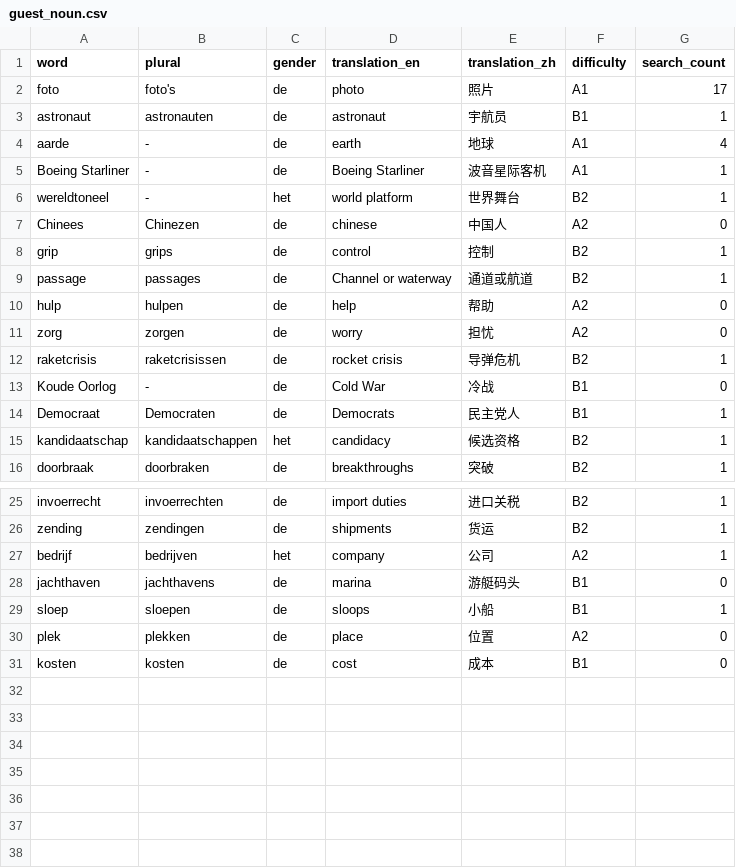
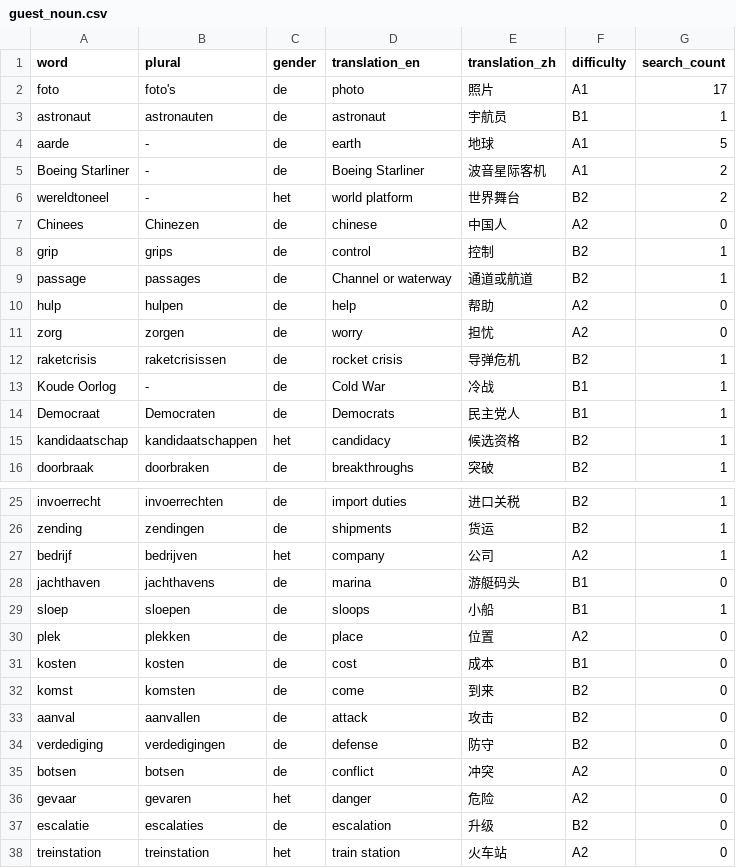
Before and after one commit to cheerzhang/dutch_voc_study, a CSV file: .localDB/guest_noun.csv, drawn as a sheet; only a part is shown, gaps mark what is left out.

Commit message:
update data

```diff
--- a/.localDB/guest_noun.csv
+++ b/.localDB/guest_noun.csv
@@ -3,5 +3,5 @@ foto,foto's,de,photo,照片,A1,17
 astronaut,astronauten,de,astronaut,宇航员,B1,1
-aarde,-,de,earth,地球,A1,4
-Boeing Starliner,-,de,Boeing Starliner,波音星际客机,A1,1
-wereldtoneel,-,het,world platform,世界舞台,B2,1
+aarde,-,de,earth,地球,A1,5
+Boeing Starliner,-,de,Boeing Starliner,波音星际客机,A1,2
+wereldtoneel,-,het,world platform,世界舞台,B2,2
 Chinees,Chinezen,de,chinese,中国人,A2,0
@@ -12,3 +12,3 @@ zorg,zorgen,de,worry,担忧,A2,0
 raketcrisis,raketcrisissen,de,rocket crisis,导弹危机,B2,1
-Koude Oorlog,-,de,Cold War,冷战,B1,0
+Koude Oorlog,-,de,Cold War,冷战,B1,1
 Democraat,Democraten,de,Democrats,民主党人,B1,1
@@ -31 +31,8 @@ plek,plekken,de,place,位置,A2,0
 kosten,kosten,de,cost,成本,B1,0
+komst,komsten,de,come,到来,B2,0
+aanval,aanvallen,de,attack,攻击,B2,0
+verdediging,verdedigingen,de,defense,防守,B2,0
+botsen,botsen,de,conflict,冲突,A2,0
+gevaar,gevaren,het,danger,危险,A2,0
+escalatie,escalaties,de,escalation,升级,B2,0
+treinstation,treinstation,het,train station,火车站,A2,0
```
Also changed, not shown: .localDB/guest_verb.csv, 1 other file.
